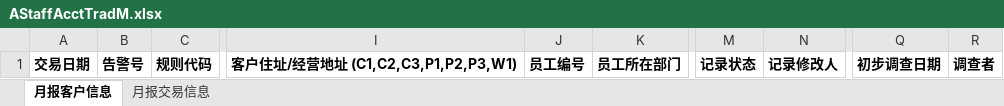
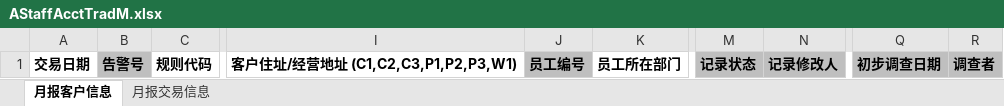
Before and after one commit to zhuguol/TMP, an Excel workbook: 员工交易监测_20200507/20200518/AML/WebContent/WEB-INF/classes/AStaffAcctTradM.xlsx, sheet 月报客户信息, drawn as a sheet; only a part is shown, gaps mark what is left out; values as stored, in another font and other column widths than the file's, no borders; the diff names each change by its address in the sheet, - before the commit and + after, or states it on an @@ line.

```diff
--- a/员工交易监测_20200507/20200518/AML/WebContent/WEB-INF/classes/AStaffAcctTradM.xlsx (sheet 月报客户信息)
+++ b/员工交易监测_20200507/20200518/AML/WebContent/WEB-INF/classes/AStaffAcctTradM.xlsx (sheet 月报客户信息)
-B1 fill: none
+B1 fill: #BFBFBF
-J1 fill: none
+J1 fill: #BFBFBF
-M1:N1 fill: none
+M1:N1 fill: #BFBFBF
-Q1:R1 fill: none
+Q1:R1 fill: #BFBFBF
```
Also changed, not shown: 员工交易监测_20200507/20200518/AML/WebContent/WEB-INF/classes/AStaffAcctTrad.xlsx, 1 other file.
